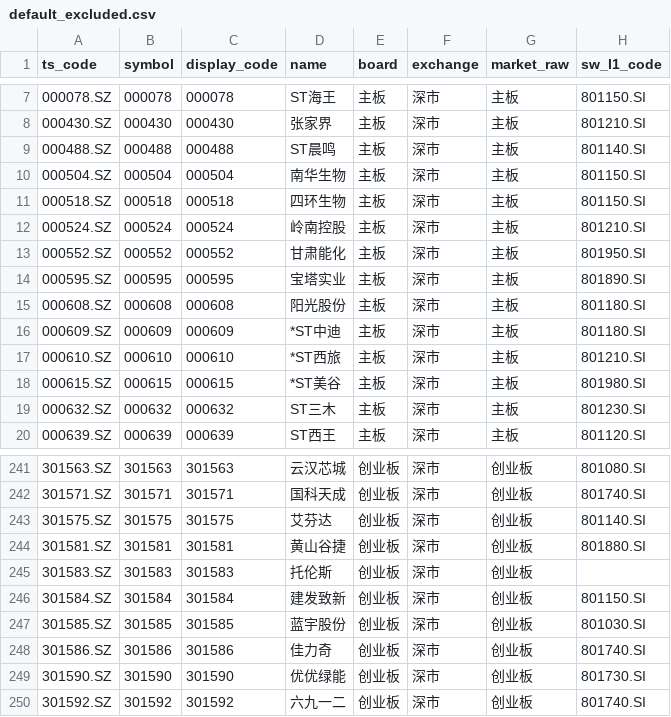
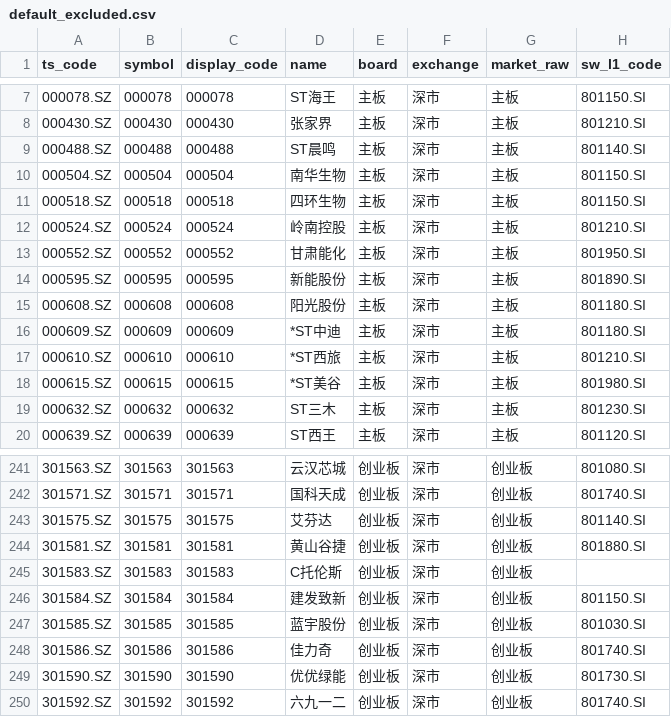
Before and after one commit to csaizbc/Select-Stock, a CSV file: output/default_excluded.csv, drawn as a sheet; only a part is shown, gaps mark what is left out; the diff names each change by its address in the sheet, - before the commit and + after, or states it on an @@ line.

```diff
--- a/output/default_excluded.csv
+++ b/output/default_excluded.csv
-D14 (name): 宝塔实业
+D14 (name): 新能股份
-D245 (name): 托伦斯
+D245 (name): C托伦斯
```
Also changed, not shown: output/all_stocks.csv, output/pools/all_all.csv, 18 other files.
